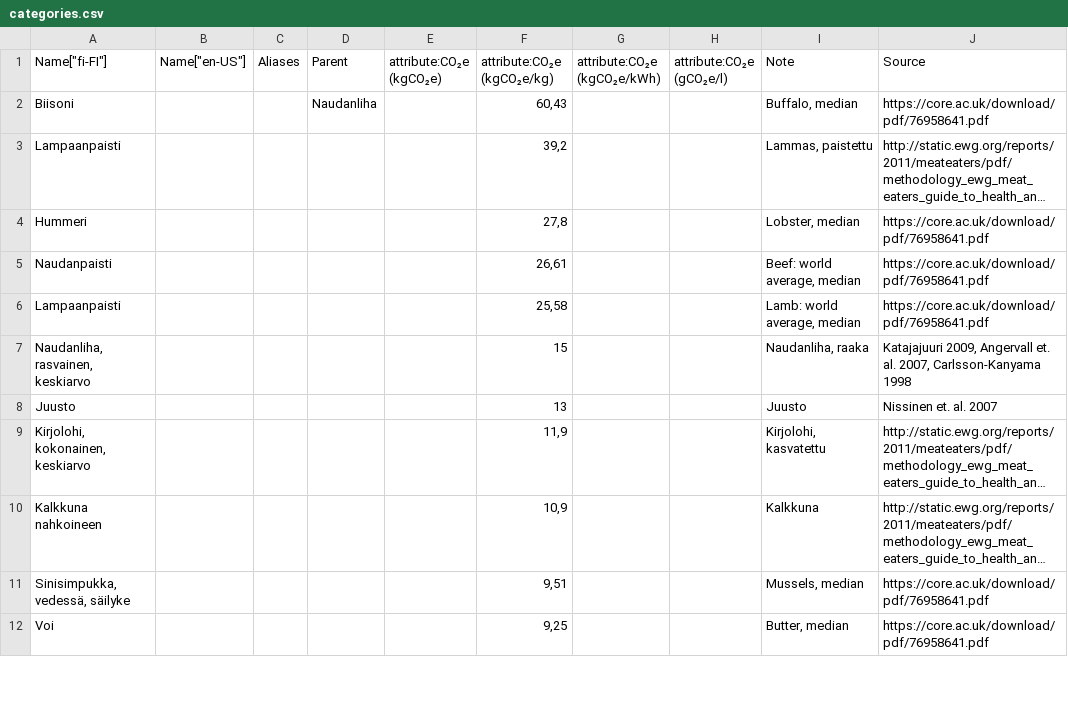
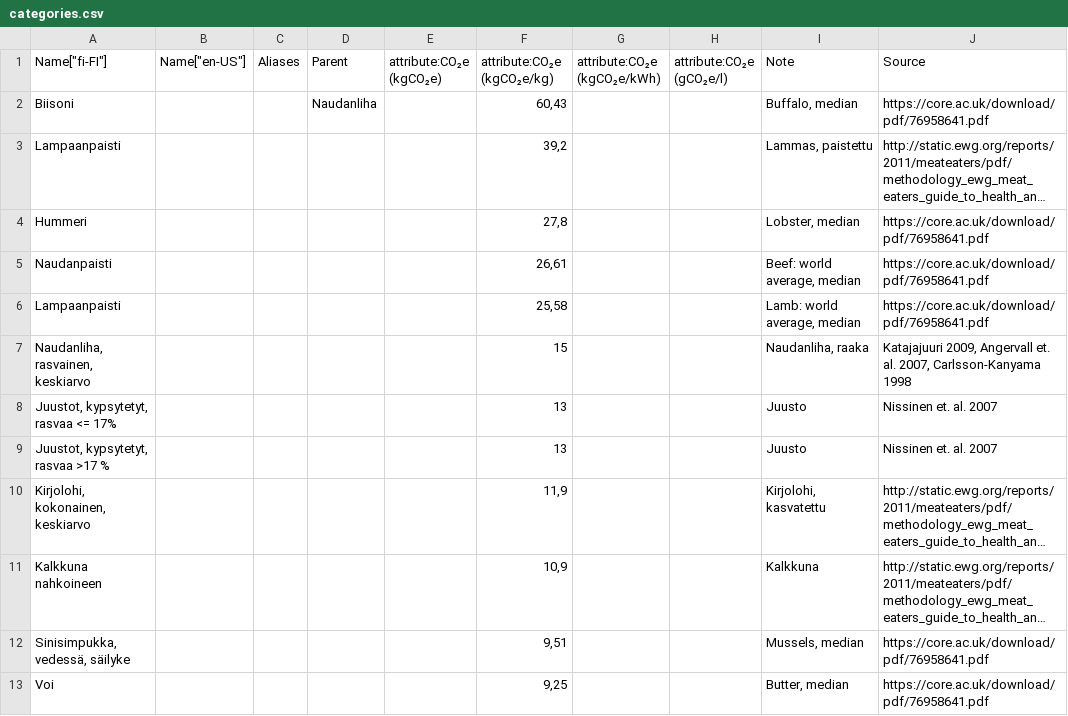
Before and after one commit to torava/pim-api, a CSV file: categories.csv, drawn as a sheet; only a part is shown; long unchanged cells end in …; addresses are those after the commit; the diff covers the shown part only; the diff names each change by its address in the sheet, - before the commit and + after, or states it on an @@ line.

Commit message:
Fixed category names

```diff
--- a/categories.csv
+++ b/categories.csv
+row 8: Juustot, kypsytetyt, rasvaa <= 17% |  |  |  |  | 13 |  |  | Juusto | Nissinen et. al. 2007
-A9 (Name["fi-FI"]): Juusto
+A9 (Name["fi-FI"]): Juustot, kypsytetyt, rasvaa >17 %
```
Also changed, not shown: 1 added row, 3 moved rows and 6 edited cells elsewhere in this file.
